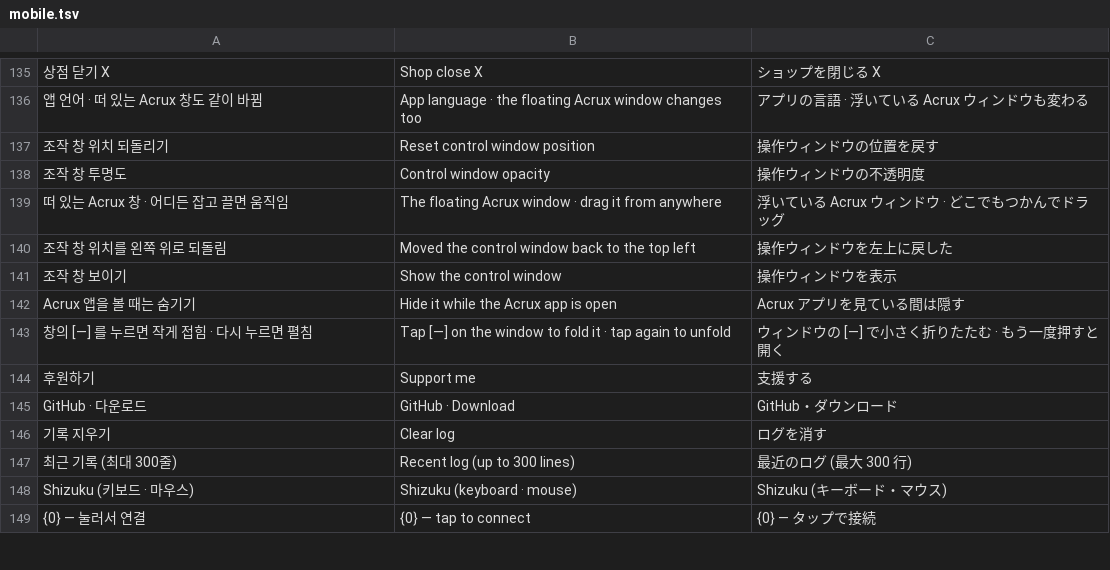
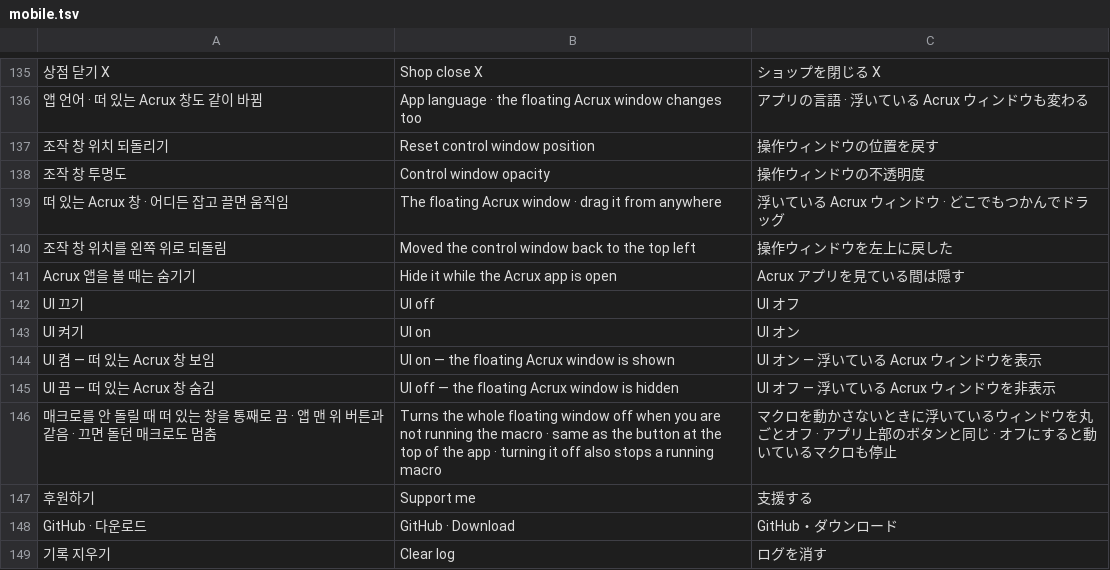
Before and after one commit to XxErone2xX/Acrux-app, a TSV file: android/app/src/main/assets/i18n/mobile.tsv, drawn as a sheet; only a part is shown, gaps mark what is left out; the shorter side is filled out with more unchanged rows; removed rows and columns are numbered as before the commit, all else as after; the diff names each change by its address in the sheet, - before the commit and + after, or states it on an @@ line.

```diff
--- a/android/app/src/main/assets/i18n/mobile.tsv
+++ b/android/app/src/main/assets/i18n/mobile.tsv
-row 141: 조작 창 보이기 | Show the control window | 操作ウィンドウを表示
-row 143: 창의 [—] 를 누르면 작게 접힘 · 다시 누르면 펼침 | Tap [—] on the window to fold it · tap again to unfold | ウィンドウの [—] で小さく折りたたむ · もう一度押すと開く
+row 142: UI 끄기 | UI off | UI オフ
+row 143: UI 켜기 | UI on | UI オン
+row 144: UI 켬 — 떠 있는 Acrux 창 보임 | UI on — the floating Acrux window is shown | UI オン — 浮いている Acrux ウィンドウを表示
+row 145: UI 끔 — 떠 있는 Acrux 창 숨김 | UI off — the floating Acrux window is hidden | UI オフ — 浮いている Acrux ウィンドウを非表示
+row 146: 매크로를 안 돌릴 때 떠 있는 창을 통째로 끔 · 앱 맨 위 버튼과 같음 · 끄면 돌던 매크로도 멈춤 | Turns the whole floating window off when you are not running the macro · same as the button at the top of the app · turning it off also stops a running macro | マクロを動かさないときに浮いているウィンドウを丸ごとオフ · アプリ上部のボタンと同じ · オフにすると動いているマクロも停止
```
Also changed, not shown: 6 other files.
